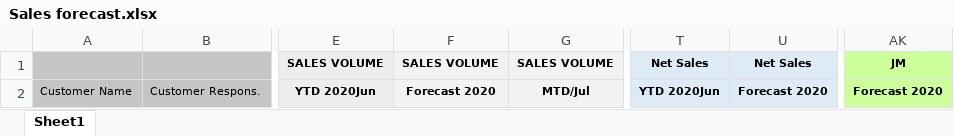
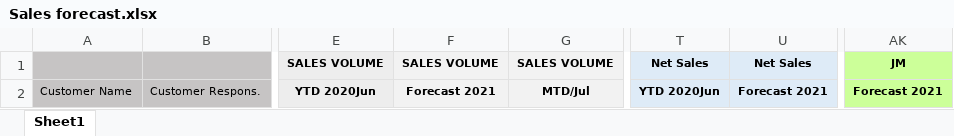
Before and after one commit to woensdregtwj/Work_Automation, an Excel workbook: Excel Templates/Sales forecast.xlsx, sheet Sheet1, drawn as a sheet; only a part is shown, gaps mark what is left out; values as stored, in another font and other column widths than the file's, no borders; the diff names each change by its address in the sheet, - before the commit and + after, or states it on an @@ line.

```diff
--- a/Excel Templates/Sales forecast.xlsx (sheet Sheet1)
+++ b/Excel Templates/Sales forecast.xlsx (sheet Sheet1)
-F2: Forecast 2020
+F2: Forecast 2021
-U2: Forecast 2020
+U2: Forecast 2021
-AK2: Forecast 2020
+AK2: Forecast 2021
```
Also changed, not shown: Excel Templates/Receivables_Upload.xlsx, 17 other files.
